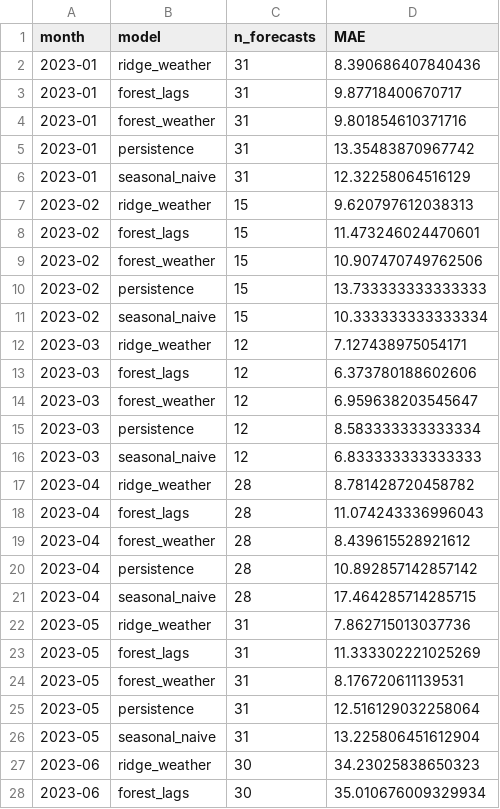
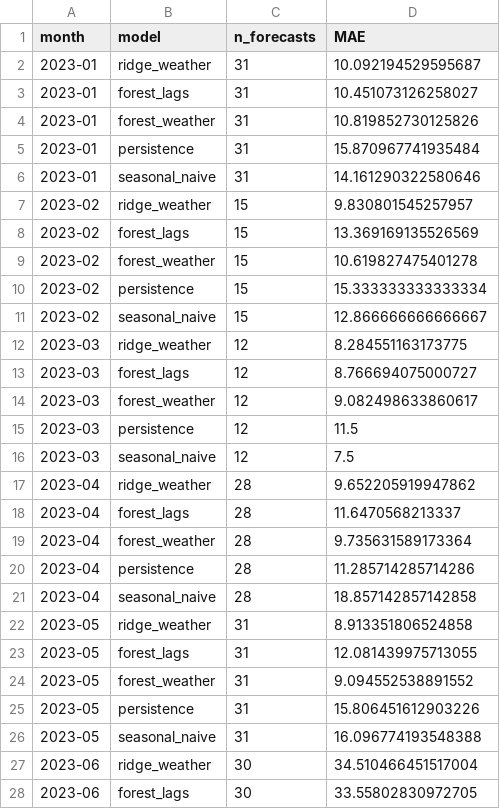
Before and after one commit to AhmedOT22/Air-Quality-Forecasting, a CSV file: reports/aqi/2023/monthly_metrics.csv, drawn as a sheet; only a part is shown; the diff covers the shown part only.

```diff
--- a/reports/aqi/2023/monthly_metrics.csv
+++ b/reports/aqi/2023/monthly_metrics.csv
@@ -1,28 +1,28 @@
 month,model,n_forecasts,MAE
-2023-01,ridge_weather,31,8.390686407840436
-2023-01,forest_lags,31,9.87718400670717
-2023-01,forest_weather,31,9.801854610371716
-2023-01,persistence,31,13.35483870967742
-2023-01,seasonal_naive,31,12.32258064516129
-2023-02,ridge_weather,15,9.620797612038313
-2023-02,forest_lags,15,11.473246024470601
-2023-02,forest_weather,15,10.907470749762506
-2023-02,persistence,15,13.733333333333333
-2023-02,seasonal_naive,15,10.333333333333334
-2023-03,ridge_weather,12,7.127438975054171
-2023-03,forest_lags,12,6.373780188602606
-2023-03,forest_weather,12,6.959638203545647
-2023-03,persistence,12,8.583333333333334
-2023-03,seasonal_naive,12,6.833333333333333
-2023-04,ridge_weather,28,8.781428720458782
-2023-04,forest_lags,28,11.074243336996043
-2023-04,forest_weather,28,8.439615528921612
-2023-04,persistence,28,10.892857142857142
-2023-04,seasonal_naive,28,17.464285714285715
-2023-05,ridge_weather,31,7.862715013037736
-2023-05,forest_lags,31,11.333302221025269
-2023-05,forest_weather,31,8.176720611139531
-2023-05,persistence,31,12.516129032258064
-2023-05,seasonal_naive,31,13.225806451612904
-2023-06,ridge_weather,30,34.23025838650323
-2023-06,forest_lags,30,35.010676009329934
+2023-01,ridge_weather,31,10.092194529595687
+2023-01,forest_lags,31,10.451073126258027
+2023-01,forest_weather,31,10.819852730125826
+2023-01,persistence,31,15.870967741935484
+2023-01,seasonal_naive,31,14.161290322580646
+2023-02,ridge_weather,15,9.830801545257957
+2023-02,forest_lags,15,13.369169135526569
+2023-02,forest_weather,15,10.619827475401278
+2023-02,persistence,15,15.333333333333334
+2023-02,seasonal_naive,15,12.866666666666667
+2023-03,ridge_weather,12,8.284551163173775
+2023-03,forest_lags,12,8.766694075000727
+2023-03,forest_weather,12,9.082498633860617
+2023-03,persistence,12,11.5
+2023-03,seasonal_naive,12,7.5
+2023-04,ridge_weather,28,9.652205919947862
+2023-04,forest_lags,28,11.6470568213337
+2023-04,forest_weather,28,9.735631589173364
+2023-04,persistence,28,11.285714285714286
+2023-04,seasonal_naive,28,18.857142857142858
+2023-05,ridge_weather,31,8.913351806524858
+2023-05,forest_lags,31,12.081439975713055
+2023-05,forest_weather,31,9.094552538891552
+2023-05,persistence,31,15.806451612903226
+2023-05,seasonal_naive,31,16.096774193548388
+2023-06,ridge_weather,30,34.510466451517004
+2023-06,forest_lags,30,33.55802830972705
```
Also changed, not shown: 28 edited cells elsewhere in this file, reports/aqi/2023/backtest.csv, reports/aqi/2023/forecast.csv, 16 other files.
